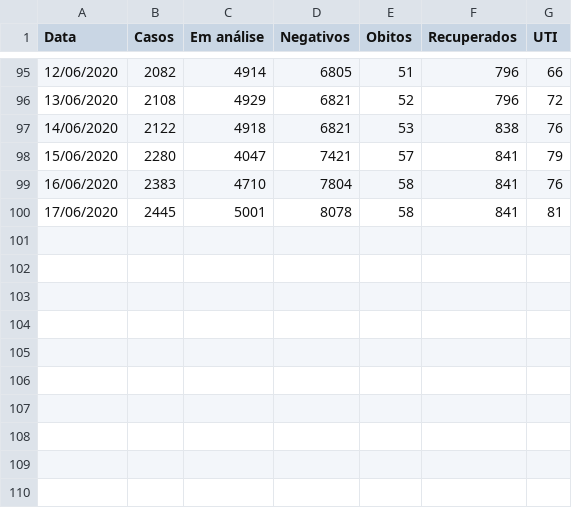
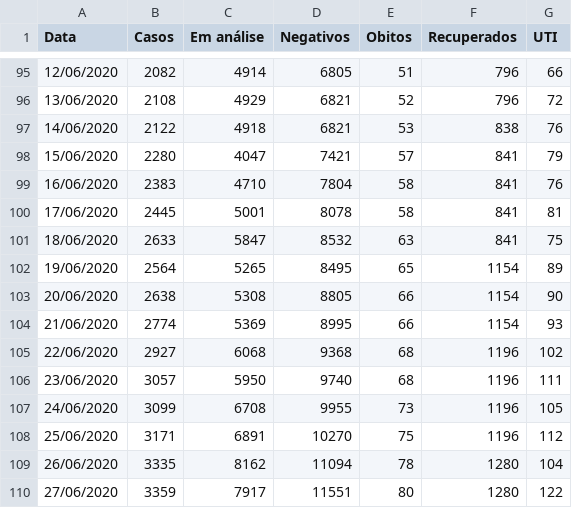
Before and after one commit to albertineweber/Covid-19-Brasil, a CSV file: Dados/dados_por_cidade/historico_porto_alegre.csv, drawn as a sheet; only a part is shown, gaps mark what is left out; the diff names each change by its address in the sheet, - before the commit and + after, or states it on an @@ line.

```diff
--- a/Dados/dados_por_cidade/historico_porto_alegre.csv
+++ b/Dados/dados_por_cidade/historico_porto_alegre.csv
+row 101: 18/06/2020 | 2633 | 5847 | 8532 | 63 | 841 | 75
+row 102: 19/06/2020 | 2564 | 5265 | 8495 | 65 | 1154 | 89
+row 103: 20/06/2020 | 2638 | 5308 | 8805 | 66 | 1154 | 90
+row 104: 21/06/2020 | 2774 | 5369 | 8995 | 66 | 1154 | 93
+row 105: 22/06/2020 | 2927 | 6068 | 9368 | 68 | 1196 | 102
+row 106: 23/06/2020 | 3057 | 5950 | 9740 | 68 | 1196 | 111
+row 107: 24/06/2020 | 3099 | 6708 | 9955 | 73 | 1196 | 105
+row 108: 25/06/2020 | 3171 | 6891 | 10270 | 75 | 1196 | 112
+row 109: 26/06/2020 | 3335 | 8162 | 11094 | 78 | 1280 | 104
+row 110: 27/06/2020 | 3359 | 7917 | 11551 | 80 | 1280 | 122
```
Also changed, not shown: Dados/dados_por_estado/ministerio_da_saude/historico_casos_por_estado_ms.csv, Dados/dados_por_estado/ministerio_da_saude/historico_obitos_por_estado_ms.csv.
